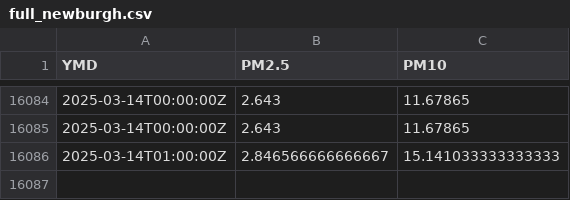
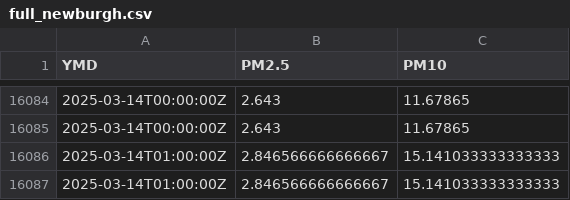
Before and after one commit to bardcesh/Mount-Saint-Mary, a CSV file: data/full_newburgh.csv, drawn as a sheet; only a part is shown, gaps mark what is left out; the diff names each change by its address in the sheet, - before the commit and + after, or states it on an @@ line.

Commit message:
GH ACTION Headlines Fri Mar 14 07:28:43 UTC 2025

```diff
--- a/data/full_newburgh.csv
+++ b/data/full_newburgh.csv
+row 16087: 2025-03-14T01:00:00Z | 2.846566666666667 | 15.141033333333333
```
